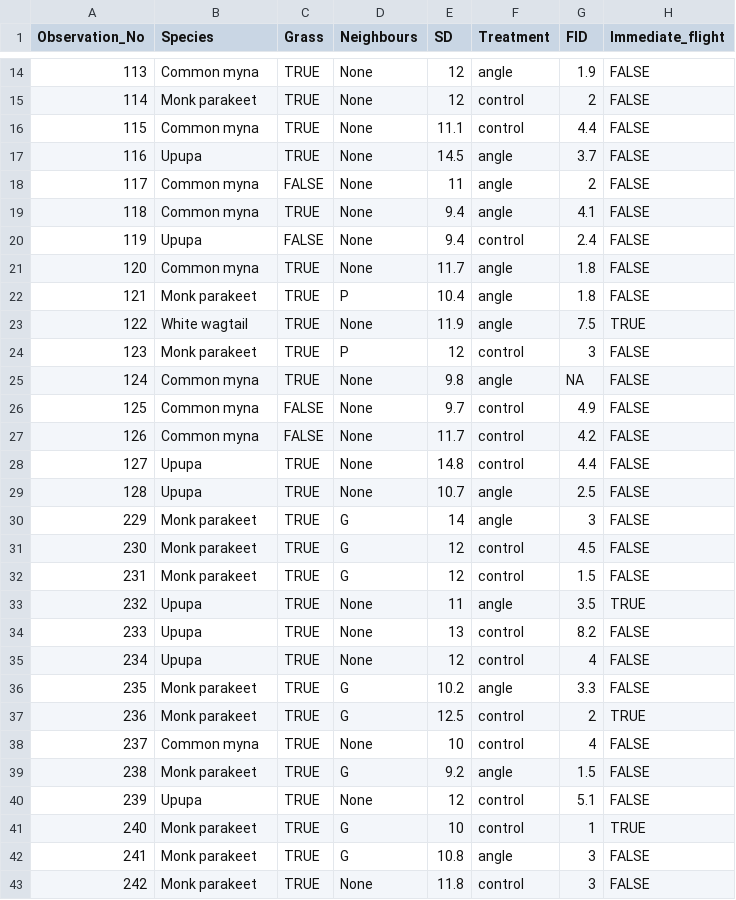
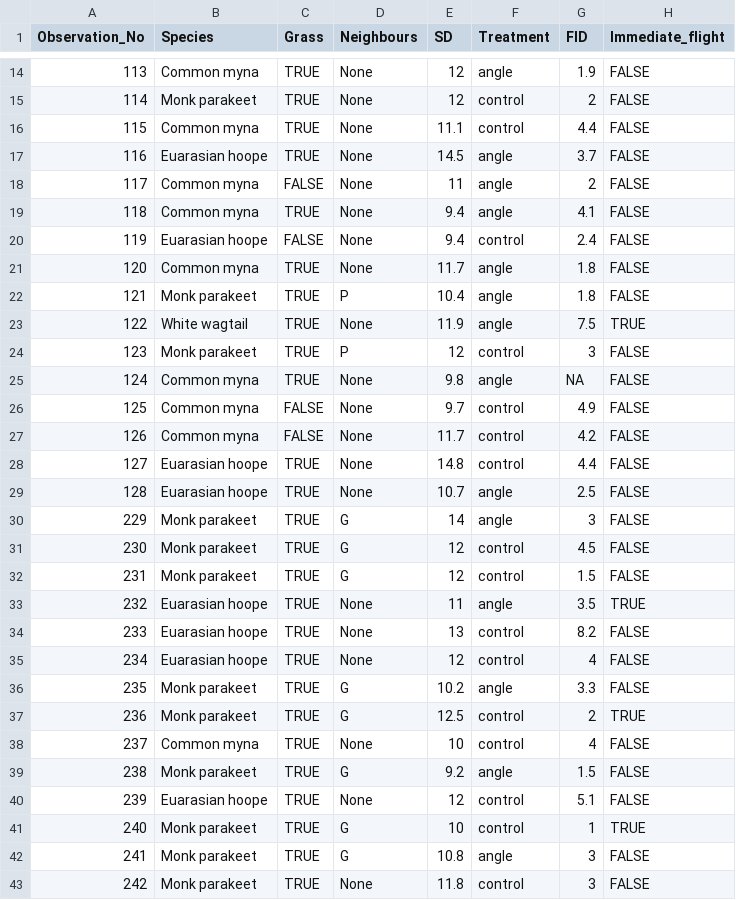
Before and after one commit to NickBonnTAU/Study-Lab, a CSV file: fid_data.csv, drawn as a sheet; only a part is shown, gaps mark what is left out.

```diff
--- a/fid_data.csv
+++ b/fid_data.csv
@@ -16,6 +16,6 @@ Observation_No,Species,Grass,Neighbours,SD,Treatment,FID,Immediate_flight
 115,Common myna,TRUE,None,11.1,control,4.4,FALSE
-116,Upupa,TRUE,None,14.5,angle,3.7,FALSE
+116,Euarasian hoope,TRUE,None,14.5,angle,3.7,FALSE
 117,Common myna,FALSE,None,11,angle,2,FALSE
 118,Common myna,TRUE,None,9.4,angle,4.1,FALSE
-119,Upupa,FALSE,None,9.4,control,2.4,FALSE
+119,Euarasian hoope,FALSE,None,9.4,control,2.4,FALSE
 120,Common myna,TRUE,None,11.7,angle,1.8,FALSE
@@ -27,4 +27,4 @@ Observation_No,Species,Grass,Neighbours,SD,Treatment,FID,Immediate_flight
 126,Common myna,FALSE,None,11.7,control,4.2,FALSE
-127,Upupa,TRUE,None,14.8,control,4.4,FALSE
-128,Upupa,TRUE,None,10.7,angle,2.5,FALSE
+127,Euarasian hoope,TRUE,None,14.8,control,4.4,FALSE
+128,Euarasian hoope,TRUE,None,10.7,angle,2.5,FALSE
 229,Monk parakeet,TRUE,G,14,angle,3,FALSE
@@ -32,5 +32,5 @@ Observation_No,Species,Grass,Neighbours,SD,Treatment,FID,Immediate_flight
 231,Monk parakeet,TRUE,G,12,control,1.5,FALSE
-232,Upupa,TRUE,None,11,angle,3.5,TRUE
-233,Upupa,TRUE,None,13,control,8.2,FALSE
-234,Upupa,TRUE,None,12,control,4,FALSE
+232,Euarasian hoope,TRUE,None,11,angle,3.5,TRUE
+233,Euarasian hoope,TRUE,None,13,control,8.2,FALSE
+234,Euarasian hoope,TRUE,None,12,control,4,FALSE
 235,Monk parakeet,TRUE,G,10.2,angle,3.3,FALSE
@@ -39,3 +39,3 @@ Observation_No,Species,Grass,Neighbours,SD,Treatment,FID,Immediate_flight
 238,Monk parakeet,TRUE,G,9.2,angle,1.5,FALSE
-239,Upupa,TRUE,None,12,control,5.1,FALSE
+239,Euarasian hoope,TRUE,None,12,control,5.1,FALSE
 240,Monk parakeet,TRUE,G,10,control,1,TRUE
```
Also changed, not shown: 1 other file.
